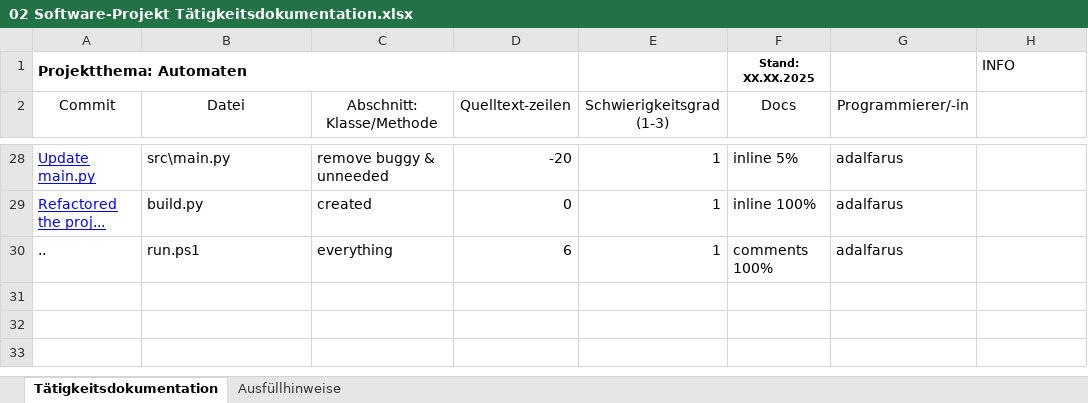
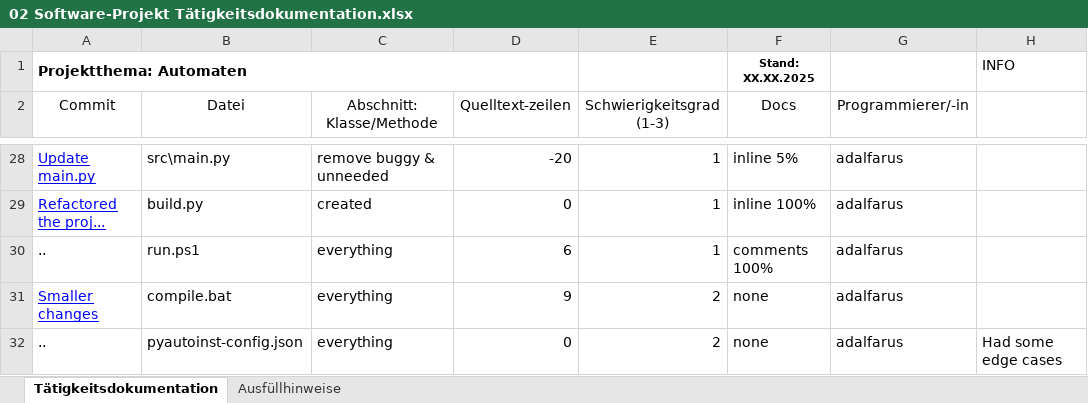
Before and after one commit to Giesbrt/Automaten, an Excel workbook: meta/dudpy-planning/02 Software-Projekt Tätigkeitsdokumentation.xlsx, sheet Tätigkeitsdokumentation, drawn as a sheet; only a part is shown, gaps mark what is left out; values as stored, in another font and other column widths than the file's, no borders; the diff names each change by its address in the sheet, - before the commit and + after, or states it on an @@ line.

Commit message:
Update 02 Software-Projekt Tätigkeitsdokumentation.xlsx

```diff
--- a/meta/dudpy-planning/02 Software-Projekt Tätigkeitsdokumentation.xlsx (sheet Tätigkeitsdokumentation)
+++ b/meta/dudpy-planning/02 Software-Projekt Tätigkeitsdokumentation.xlsx (sheet Tätigkeitsdokumentation)
+row 31: Smaller changes | compile.bat | everything | 9 | 2 | none | adalfarus
+row 32: .. | pyautoinst-config.json | everything | 0 | 2 | none | adalfarus | Had some edge cases
```
